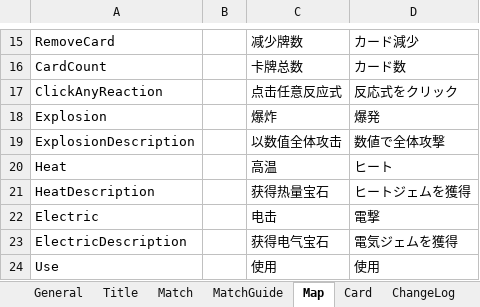
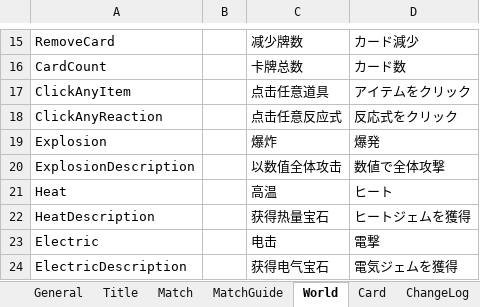
Before and after one commit to bluelaserpointer/AlchemistGame, an Excel workbook: ChemicalSummon/Assets/StreamingAssets/TranslatableSentence.xlsx, sheet World, drawn as a sheet; only a part is shown, gaps mark what is left out; the shorter side is filled out with more unchanged rows; values as stored, in another font and other column widths than the file's, no borders; the diff names each change by its address in the sheet, - before the commit and + after, or states it on an @@ line.

```diff
--- a/ChemicalSummon/Assets/StreamingAssets/TranslatableSentence.xlsx (sheet World)
+++ b/ChemicalSummon/Assets/StreamingAssets/TranslatableSentence.xlsx (sheet World)
-sheet tab: Map
+sheet tab: World
+row 17: ClickAnyItem |  | 点击任意道具 | アイテムをクリック
```
Also changed, not shown: 23 other files.
